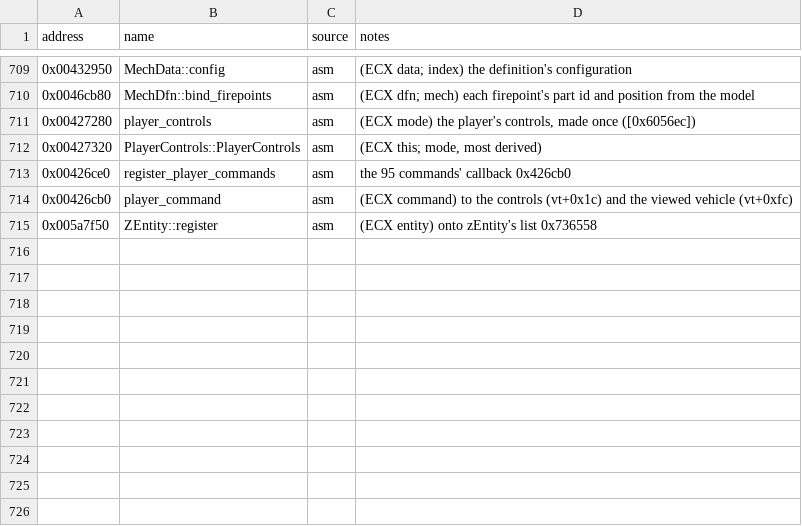
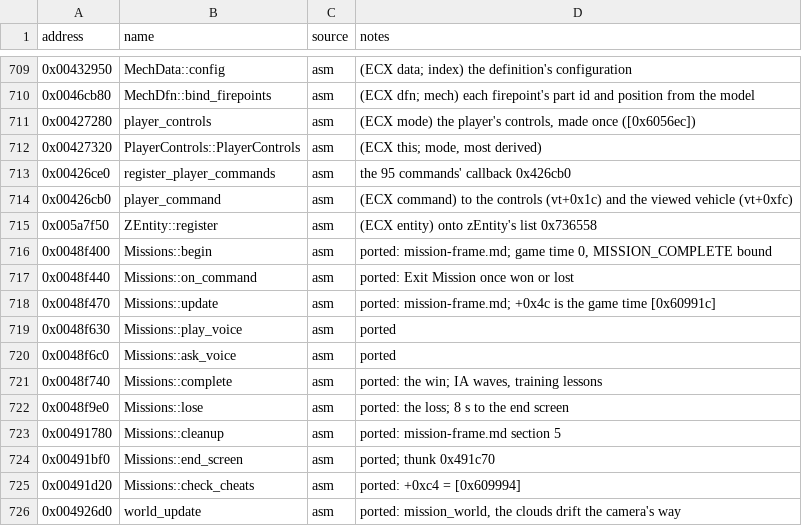
Before and after one commit to telltaleatheist/mw3-re, a CSV file: docs/symbols.csv, drawn as a sheet; only a part is shown, gaps mark what is left out.

Commit message:
Port the missions' frame and cleanup: the game time, the valves' timers each Core frame, the win, the loss, Exit Mission, the end screen
0x48f400, 0x48f440, 0x48f470, 0x48f630, 0x48f6c0, 0x48f740, 0x48f9e0,
0x491bf0, 0x491d20, 0x491780 and the world's cloud drift 0x4926d0, wired
into the Core state's world tick; the missions object's +0x4c is the game
time [0x60991c]. test_mission_frame.py (400 cases, 22 of 22 breaks), a
headless mw3tests case firing c1m1's bramp timers through the frame loop,
docs/mission-frame.md.

```diff
--- a/docs/symbols.csv
+++ b/docs/symbols.csv
@@ -715 +715,12 @@ address,name,source,notes
 0x005a7f50,ZEntity::register,asm,"(ECX entity) onto zEntity's list 0x736558"
+0x0048f400,Missions::begin,asm,"ported: mission-frame.md; game time 0, MISSION_COMPLETE bound"
+0x0048f440,Missions::on_command,asm,"ported: Exit Mission once won or lost"
+0x0048f470,Missions::update,asm,"ported: mission-frame.md; +0x4c is the game time [0x60991c]"
+0x0048f630,Missions::play_voice,asm,"ported"
+0x0048f6c0,Missions::ask_voice,asm,"ported"
+0x0048f740,Missions::complete,asm,"ported: the win; IA waves, training lessons"
+0x0048f9e0,Missions::lose,asm,"ported: the loss; 8 s to the end screen"
+0x00491780,Missions::cleanup,asm,"ported: mission-frame.md section 5"
+0x00491bf0,Missions::end_screen,asm,"ported; thunk 0x491c70"
+0x00491d20,Missions::check_cheats,asm,"ported: +0xc4 = [0x609994]"
+0x004926d0,world_update,asm,"ported: mission_world, the clouds drift the camera's way"
```
Also changed, not shown: 19 other files.
